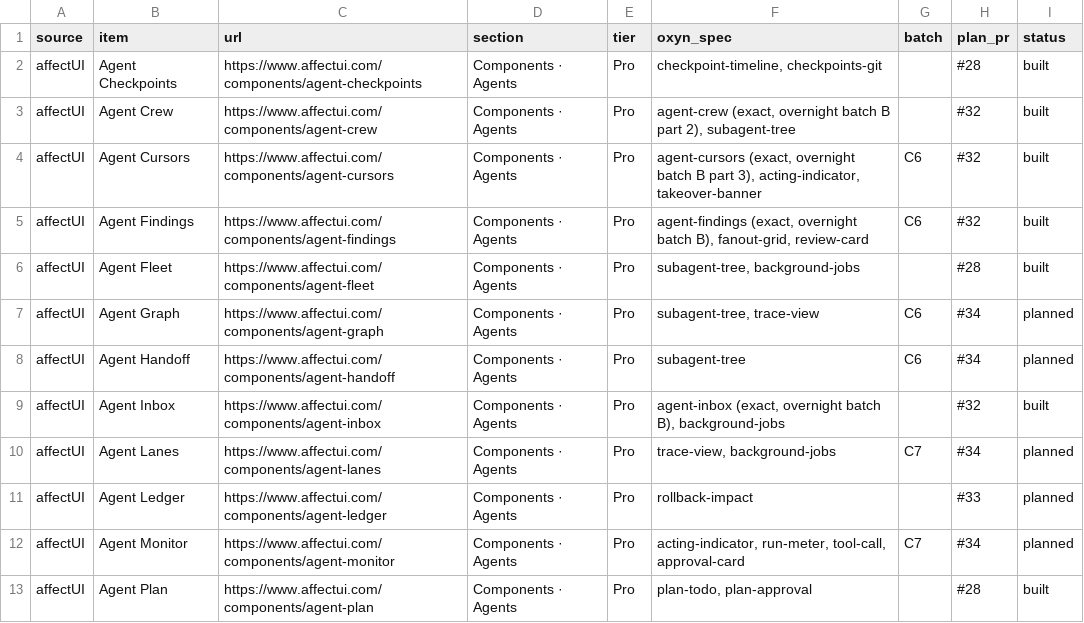
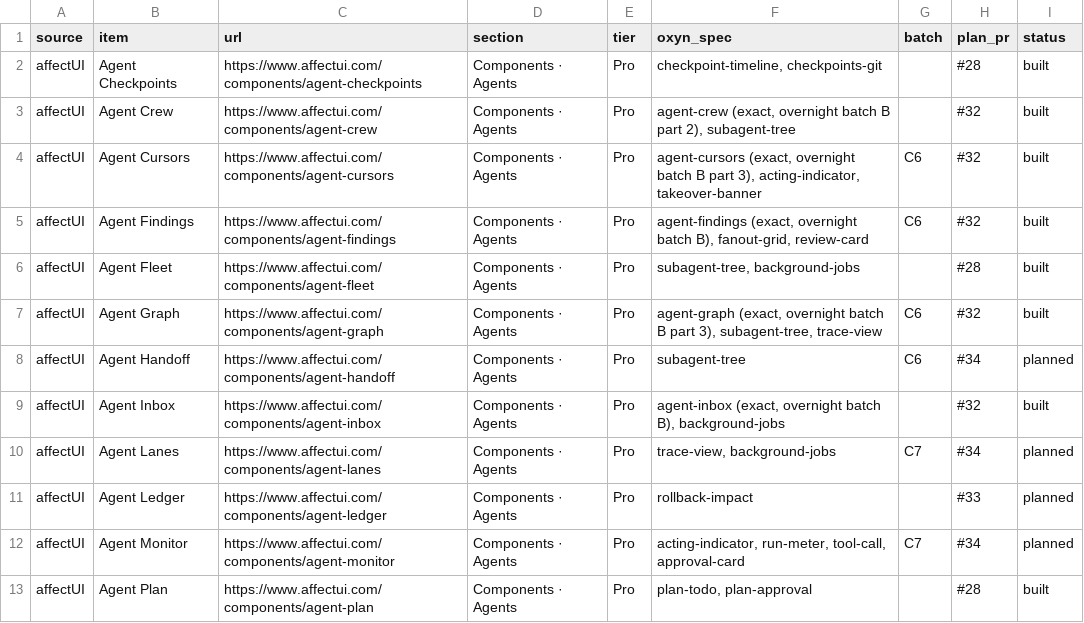
Before and after one commit to ismailqureshi72/Oxyn, a CSV file: docs/parity/status.csv, drawn as a sheet; only a part is shown.

Commit message:
feat(fidelity): Agent Graph (family B, part 3)
Exact affectUI Agent Graph: the lead in the middle, agents on an inner orbit,
tools and you on the outer one in line with the agent they talk to; one even
1.5 px light link each with a single rounded turn that clears every node; a
pulse with a glow along the link for every call and its answer (blue call,
green answer, amber for you, red error), agents that breathe while working,
green done checks, amber / red waiting and failed tiles with a sweeping shine,
"needs you" / "failed" chips in a polite live region, live agents / tools /
calls per minute / cost, hover and focus lighting a node's neighbourhood, a
node card with the latest calls (spinners and times), a hidden text list, a
narrow layout below 520 px and Classic's heat links. Core model in
oxyn_core::parity::graphfid (layout, link paths, scripted demo), Dioxus +
GPUI, gallery demo with five variants, spec, status row.

Co-authored-by: Ismail Qureshi <254414836+ismailqureshi72@users.noreply.github.com>

```diff
--- a/docs/parity/status.csv
+++ b/docs/parity/status.csv
@@ -6,3 +6,3 @@ affectUI,Agent Findings,https://www.affectui.com/components/agent-findings,Compo
 affectUI,Agent Fleet,https://www.affectui.com/components/agent-fleet,Components · Agents,Pro,"subagent-tree, background-jobs",,#28,built
-affectUI,Agent Graph,https://www.affectui.com/components/agent-graph,Components · Agents,Pro,"subagent-tree, trace-view",C6,#34,planned
+affectUI,Agent Graph,https://www.affectui.com/components/agent-graph,Components · Agents,Pro,"agent-graph (exact, overnight batch B part 3), subagent-tree, trace-view",C6,#32,built
 affectUI,Agent Handoff,https://www.affectui.com/components/agent-handoff,Components · Agents,Pro,subagent-tree,C6,#34,planned
```
Also changed, not shown: 13 other files.
